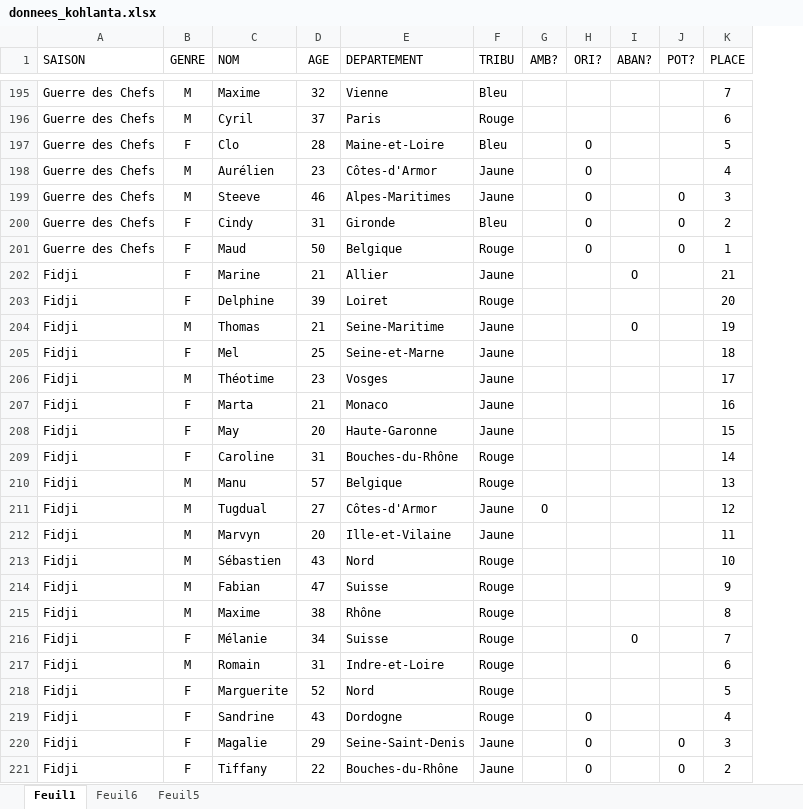
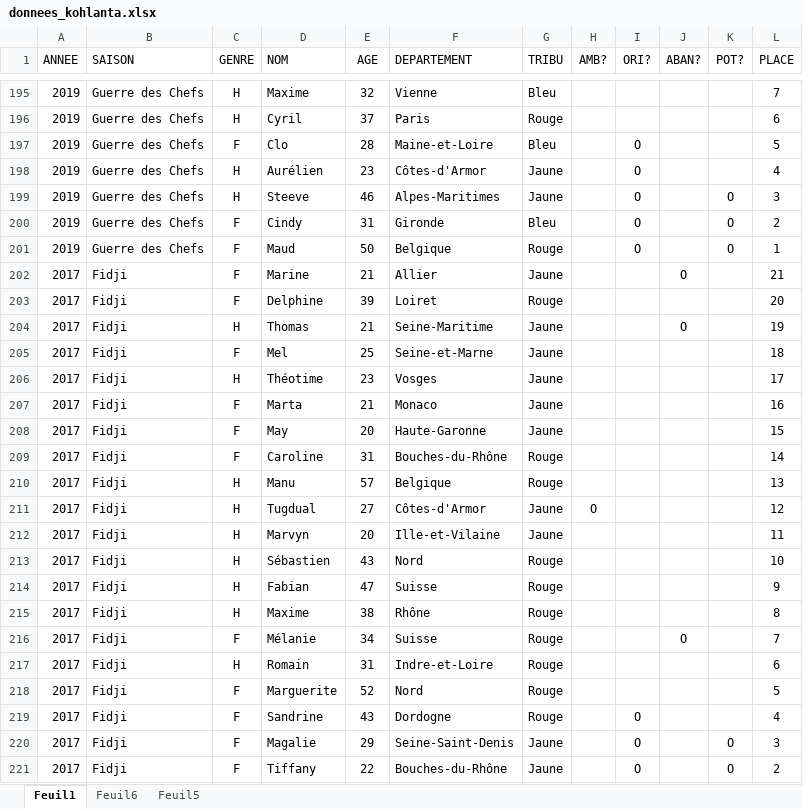
Before and after one commit to seraphinpoirier/la_tele_en_data, an Excel workbook: data/donnees_kohlanta.xlsx, sheet Feuil1, drawn as a sheet; only a part is shown, gaps mark what is left out; values as stored, in another font and other column widths than the file's, no borders; charts and pictures not drawn; addresses are those after the commit; the diff covers the shown part only; the diff names each change by its address in the sheet, - before the commit and + after, or states it on an @@ line.

```diff
--- a/data/donnees_kohlanta.xlsx (sheet Feuil1)
+++ b/data/donnees_kohlanta.xlsx (sheet Feuil1)
+column A (ANNEE), rows 195-221: 2019 | 2019 | 2019 | 2019 | 2019 | 2019 | 2019 | 2017 | 2017 | 2017 | 2017 | 2017 | 2017 | 2017 | 2017 | 2017 | 2017 | 2017 | 2017 | 2017 | 2017 | 2017 | 2017 | 2017 | 2017 | 2017 | 2017
-C195:C196 (GENRE): M
+C195:C196 (GENRE): H
-C198:C199 (GENRE): M
+C198:C199 (GENRE): H
-C204 (GENRE): M
+C204 (GENRE): H
-C206 (GENRE): M
+C206 (GENRE): H
-C210:C215 (GENRE): M
+C210:C215 (GENRE): H
-C217 (GENRE): M
+C217 (GENRE): H
```
Also changed, not shown: 62 added rows and 70 edited cells elsewhere in this sheet, charts or pictures, 9 other files.
